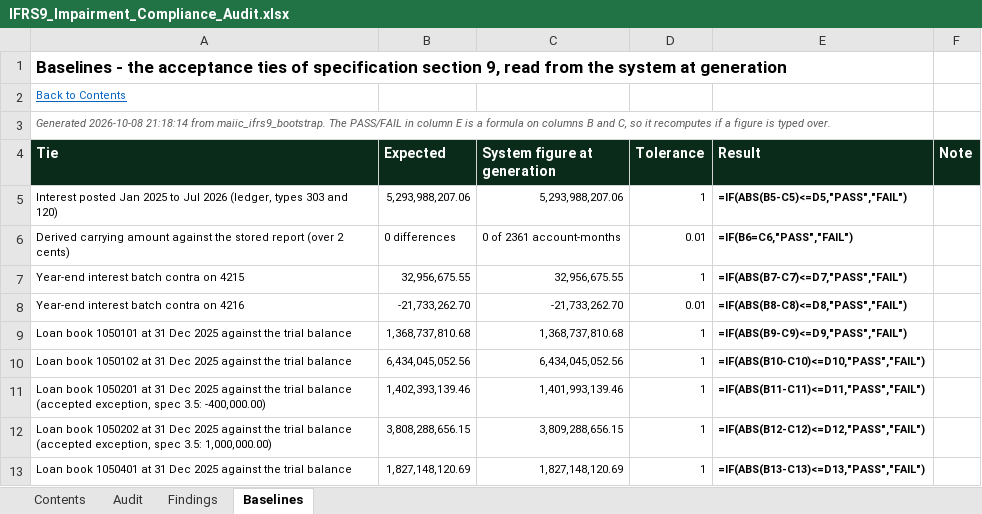
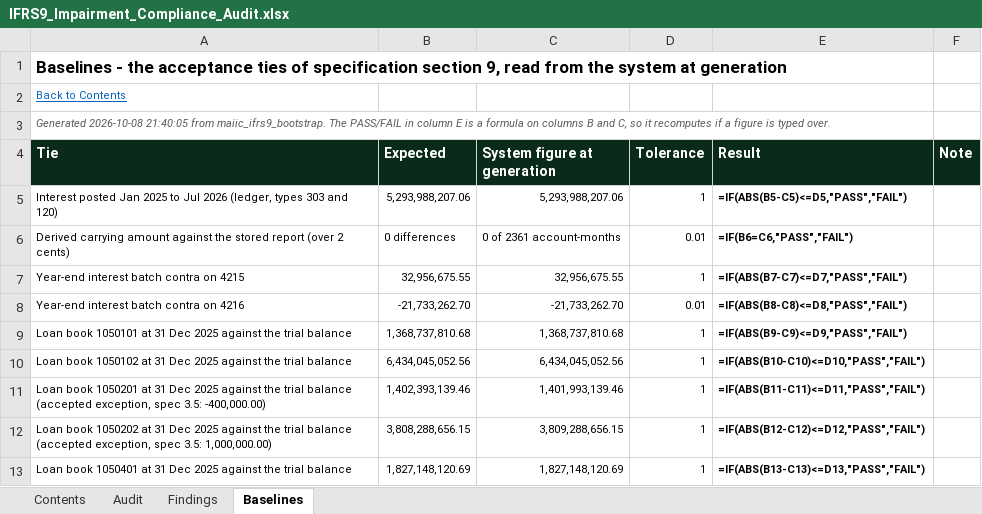
Before and after one commit to DupleixInstitute/MAICC-IFRS9, an Excel workbook: docs/compliance/IFRS9_Impairment_Compliance_Audit.xlsx, sheet Baselines, drawn as a sheet; values as stored, in another font and other column widths than the file's, no borders; formulas without a stored value are shown as written; conditional formats not drawn; the diff names each change by its address in the sheet, - before the commit and + after, or states it on an @@ line.

```diff
--- a/docs/compliance/IFRS9_Impairment_Compliance_Audit.xlsx (sheet Baselines)
+++ b/docs/compliance/IFRS9_Impairment_Compliance_Audit.xlsx (sheet Baselines)
-A3 (Tie): Generated 2026-10-08 21:18:14 from maiic_ifrs9_bootstrap.…
+A3 (Tie): Generated 2026-10-08 21:40:05 from maiic_ifrs9_bootstrap.…
```
Also changed, not shown: sheet Audit, 15 other files.
